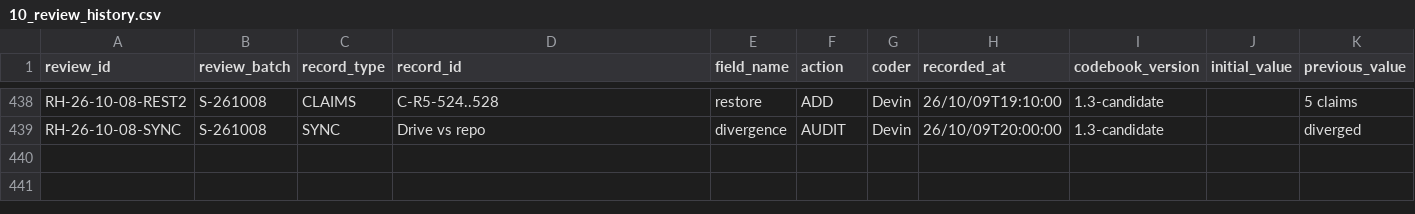
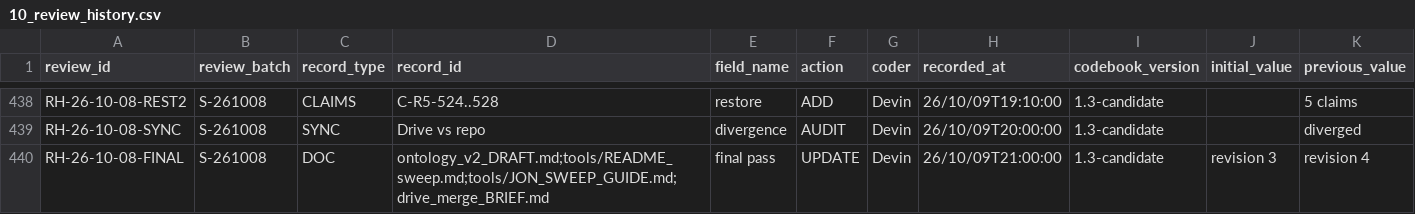
Before and after one commit to iainbe/ProjectClassifier, a CSV file: 10_review_history.csv, drawn as a sheet; only a part is shown, gaps mark what is left out; rows hold the shown columns only; the diff names each change by its address in the sheet, - before the commit and + after, or states it on an @@ line.

```diff
--- a/10_review_history.csv
+++ b/10_review_history.csv
+row 440: RH-26-10-08-FINAL | S-261008 | DOC | ontology_v2_DRAFT.md;tools/README_sweep.md;tools/JON_SWEEP_GUIDE.md;drive_merge_BRIEF.md | final pass | UPDATE | Devin | 26/10/09T21:00:00 | 1.3-candidate | revision 3 | revision 4
```
Also changed, not shown: 07_validation_actions.csv, 9 other files.
